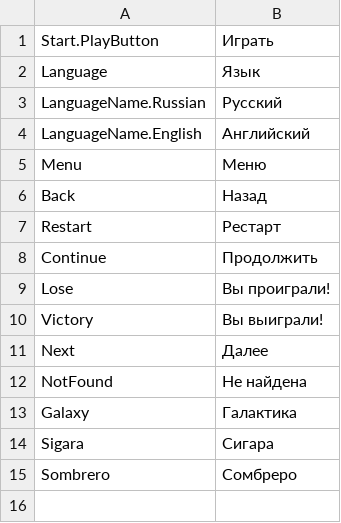
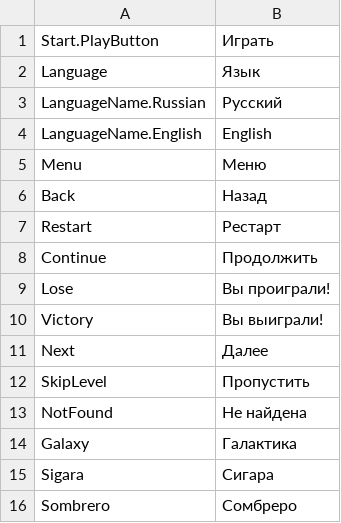
Before and after one commit to AndreiShukailo/Arkanoid, a CSV file: Assets/App/Resources/Localization/Languages/Russian.csv, drawn as a sheet.

```diff
--- a/Assets/App/Resources/Localization/Languages/Russian.csv
+++ b/Assets/App/Resources/Localization/Languages/Russian.csv
@@ -3,3 +3,3 @@ Language;Язык
 LanguageName.Russian;Русский
-LanguageName.English;Английский
+LanguageName.English;English
 Menu;Меню
@@ -11,2 +11,3 @@ Victory;Вы выиграли!
 Next;Далее
+SkipLevel;Пропустить
 NotFound;Не найдена
```
Also changed, not shown: Assets/App/Resources/Localization/Languages/English.csv, 7 other files.
